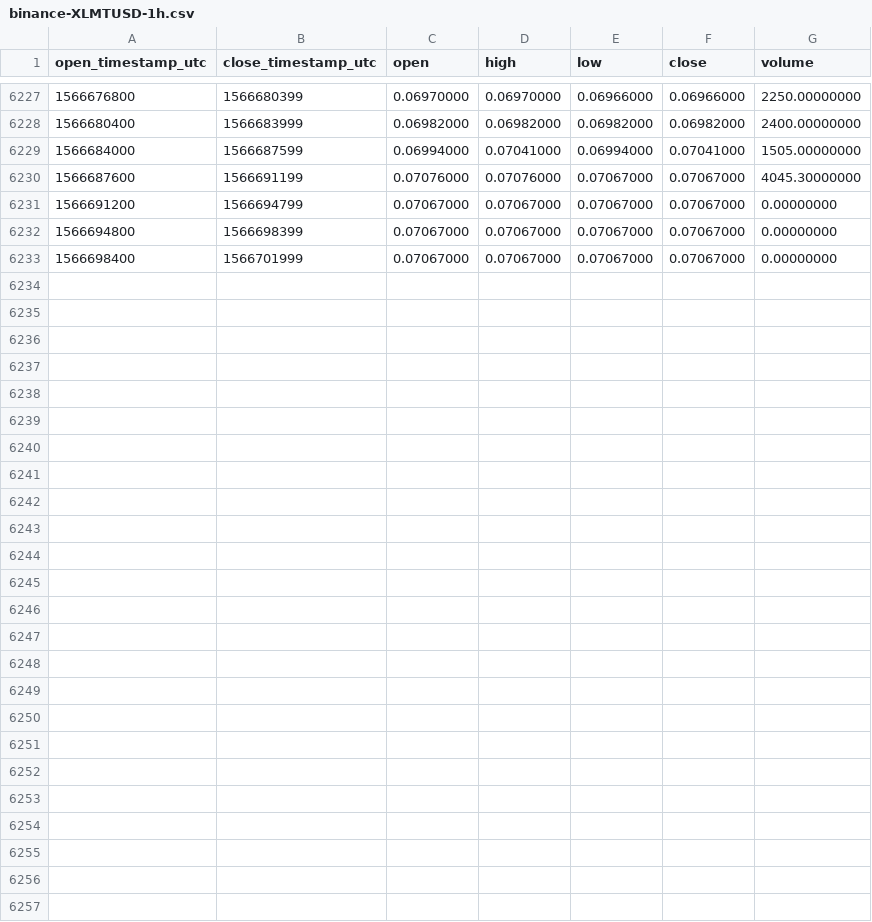
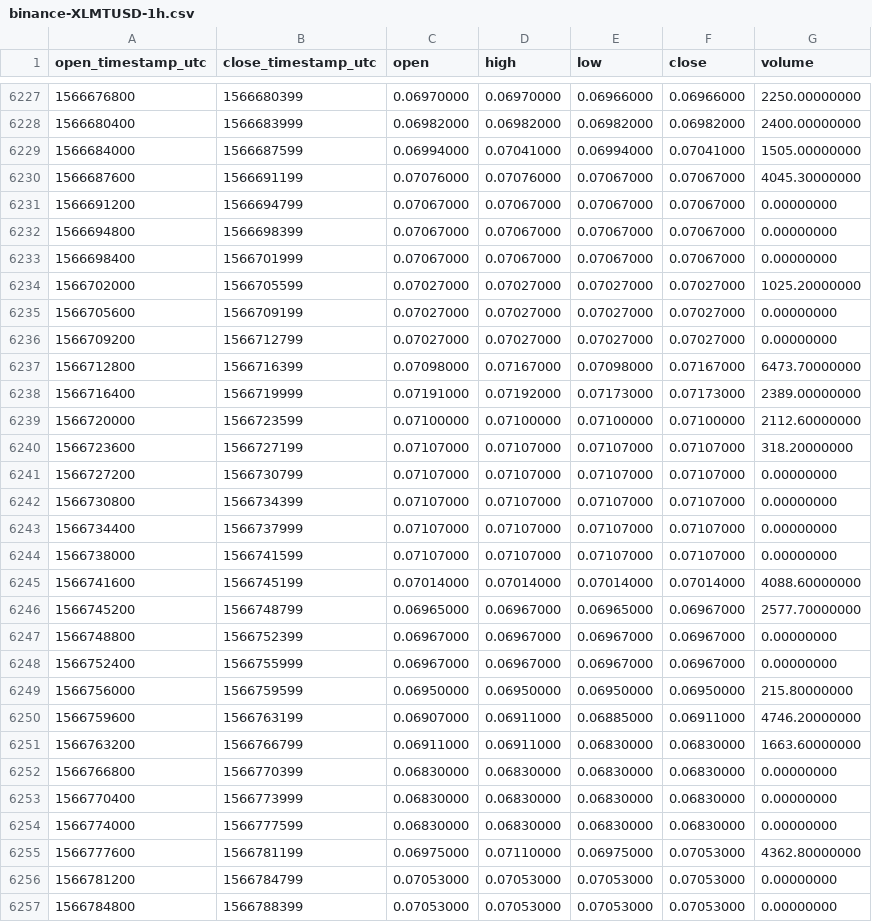
Before and after one commit to cryptobigbro/binance-XLMTUSD, a CSV file: binance-XLMTUSD-1h.csv, drawn as a sheet; only a part is shown, gaps mark what is left out; the diff names each change by its address in the sheet, - before the commit and + after, or states it on an @@ line.

Commit message:
Update OHLCV data.

```diff
--- a/binance-XLMTUSD-1h.csv
+++ b/binance-XLMTUSD-1h.csv
+row 6234: 1566702000 | 1566705599 | 0.07027000 | 0.07027000 | 0.07027000 | 0.07027000 | 1025.20000000
+row 6235: 1566705600 | 1566709199 | 0.07027000 | 0.07027000 | 0.07027000 | 0.07027000 | 0.00000000
+row 6236: 1566709200 | 1566712799 | 0.07027000 | 0.07027000 | 0.07027000 | 0.07027000 | 0.00000000
+row 6237: 1566712800 | 1566716399 | 0.07098000 | 0.07167000 | 0.07098000 | 0.07167000 | 6473.70000000
+row 6238: 1566716400 | 1566719999 | 0.07191000 | 0.07192000 | 0.07173000 | 0.07173000 | 2389.00000000
+row 6239: 1566720000 | 1566723599 | 0.07100000 | 0.07100000 | 0.07100000 | 0.07100000 | 2112.60000000
+row 6240: 1566723600 | 1566727199 | 0.07107000 | 0.07107000 | 0.07107000 | 0.07107000 | 318.20000000
+row 6241: 1566727200 | 1566730799 | 0.07107000 | 0.07107000 | 0.07107000 | 0.07107000 | 0.00000000
+row 6242: 1566730800 | 1566734399 | 0.07107000 | 0.07107000 | 0.07107000 | 0.07107000 | 0.00000000
+row 6243: 1566734400 | 1566737999 | 0.07107000 | 0.07107000 | 0.07107000 | 0.07107000 | 0.00000000
+row 6244: 1566738000 | 1566741599 | 0.07107000 | 0.07107000 | 0.07107000 | 0.07107000 | 0.00000000
+row 6245: 1566741600 | 1566745199 | 0.07014000 | 0.07014000 | 0.07014000 | 0.07014000 | 4088.60000000
+row 6246: 1566745200 | 1566748799 | 0.06965000 | 0.06967000 | 0.06965000 | 0.06967000 | 2577.70000000
+row 6247: 1566748800 | 1566752399 | 0.06967000 | 0.06967000 | 0.06967000 | 0.06967000 | 0.00000000
+row 6248: 1566752400 | 1566755999 | 0.06967000 | 0.06967000 | 0.06967000 | 0.06967000 | 0.00000000
+row 6249: 1566756000 | 1566759599 | 0.06950000 | 0.06950000 | 0.06950000 | 0.06950000 | 215.80000000
+row 6250: 1566759600 | 1566763199 | 0.06907000 | 0.06911000 | 0.06885000 | 0.06911000 | 4746.20000000
+row 6251: 1566763200 | 1566766799 | 0.06911000 | 0.06911000 | 0.06830000 | 0.06830000 | 1663.60000000
+row 6252: 1566766800 | 1566770399 | 0.06830000 | 0.06830000 | 0.06830000 | 0.06830000 | 0.00000000
+row 6253: 1566770400 | 1566773999 | 0.06830000 | 0.06830000 | 0.06830000 | 0.06830000 | 0.00000000
+row 6254: 1566774000 | 1566777599 | 0.06830000 | 0.06830000 | 0.06830000 | 0.06830000 | 0.00000000
+row 6255: 1566777600 | 1566781199 | 0.06975000 | 0.07110000 | 0.06975000 | 0.07053000 | 4362.80000000
+row 6256: 1566781200 | 1566784799 | 0.07053000 | 0.07053000 | 0.07053000 | 0.07053000 | 0.00000000
+row 6257: 1566784800 | 1566788399 | 0.07053000 | 0.07053000 | 0.07053000 | 0.07053000 | 0.00000000
```
Also changed, not shown: binance-XLMTUSD-1d.csv.
